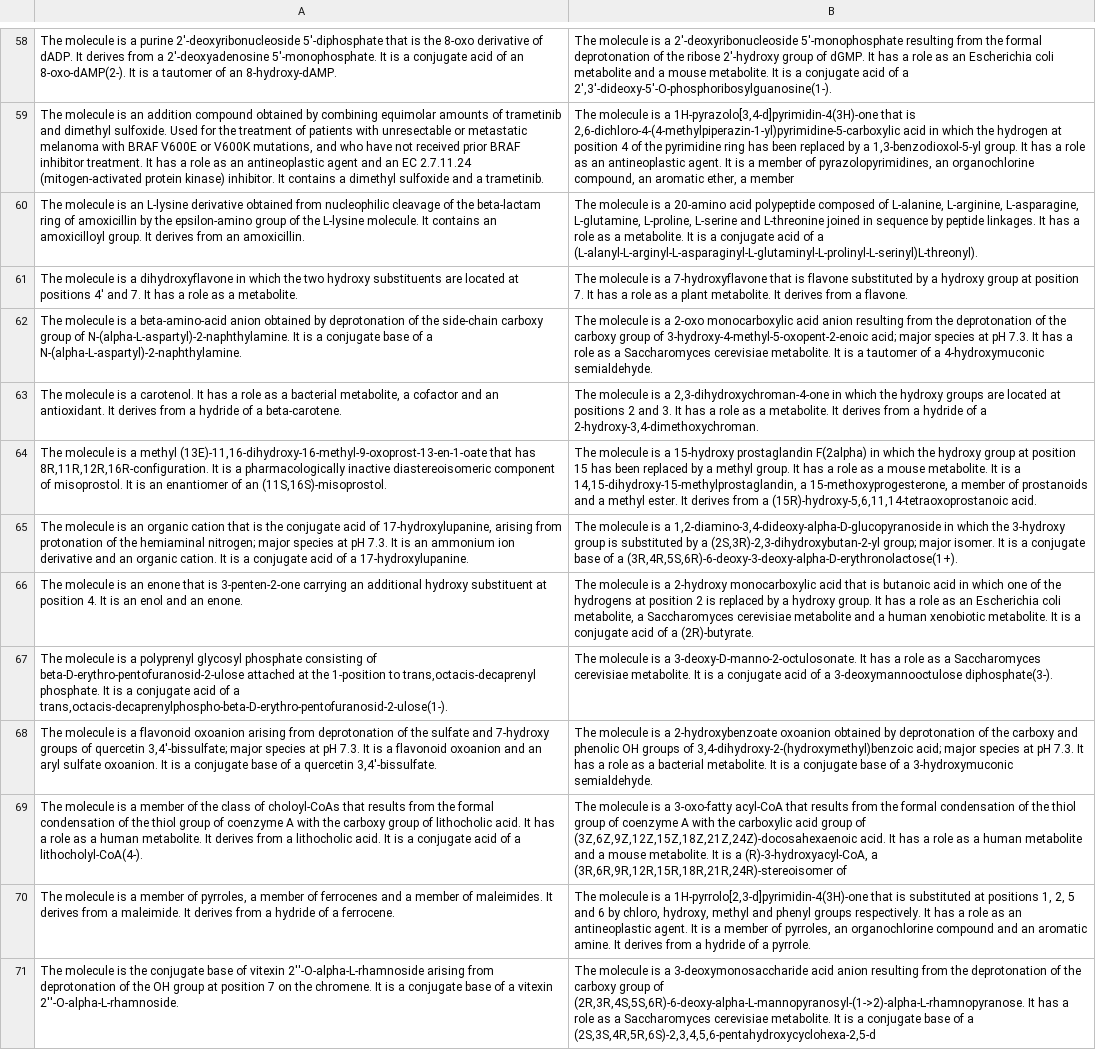
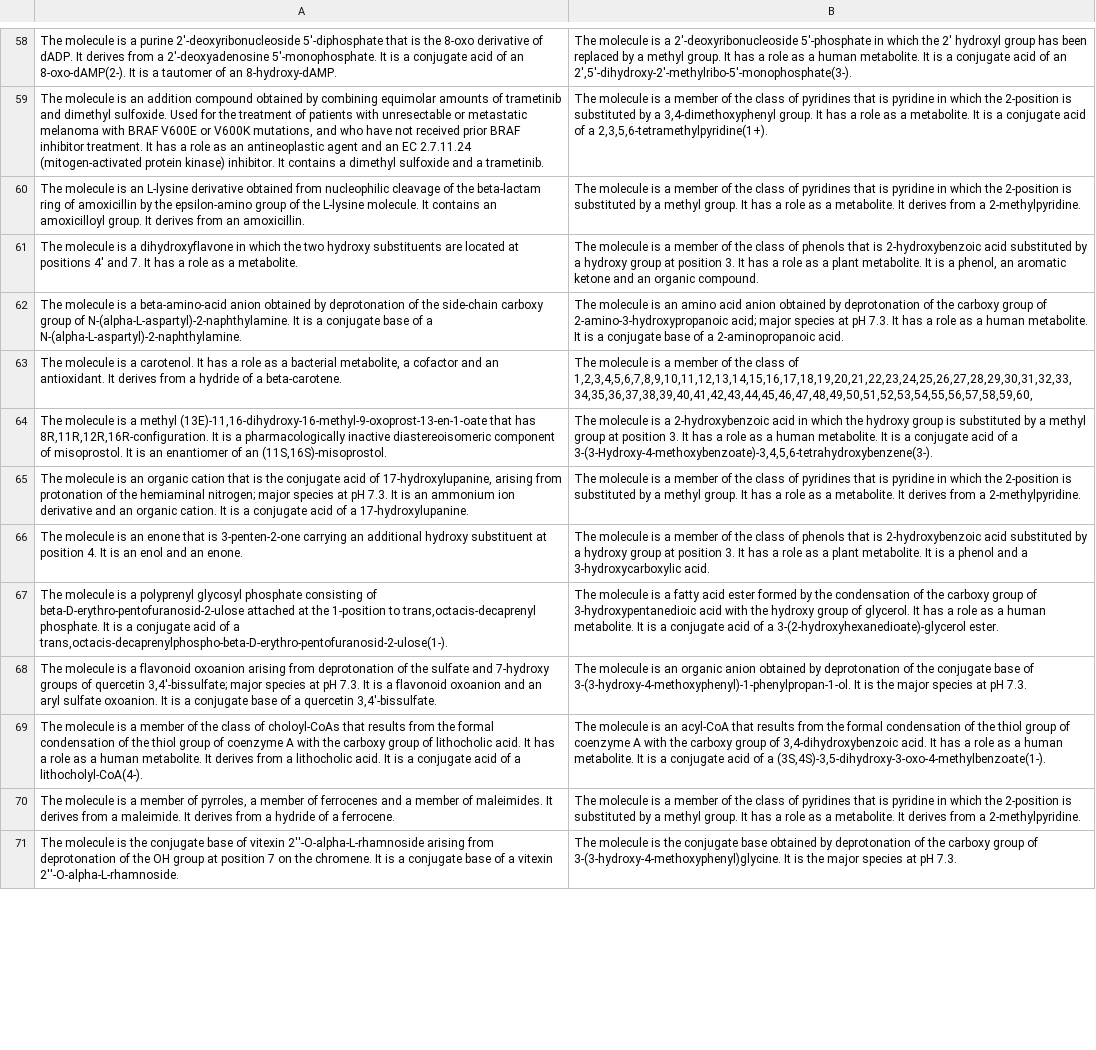
Before and after one commit to julesdamidaux/Kaggle-Altegrad, a CSV file: jul/outputs/val_evaluation.csv, drawn as a sheet; only a part is shown, gaps mark what is left out; the diff covers the shown part only; the diff names each change by its address in the sheet, - before the commit and + after, or states it on an @@ line.

```diff
--- a/jul/outputs/val_evaluation.csv
+++ b/jul/outputs/val_evaluation.csv
-B58: …a 2'-deoxyribonucleoside 5'-monophosphate resulting from the formal deprotonation of the ribose 2'-hydroxy group of dGMP. It has a role as an Escherichia coli metabolite and a mouse metabolite. It is a conjugate acid of a 2',3'-dideoxy-5'-O-phosphoribosylguanosine(1-).
+B58: …a 2'-deoxyribonucleoside 5'-phosphate in which the 2' hydroxyl group has been replaced by a methyl group. It has a role as a human metabolite. It is a conjugate acid of an 2',5'-dihydroxy-2'-methylribo-5'-monophosphate(3-).
-B59: …is a 1H-pyrazolo[3,4-d]pyrimidin-4(3H)-one that is 2,6-dichloro-4-(4-methylpiperazin-1-yl)pyrimidine-5-carboxylic acid in which the hydrogen at position 4 of the pyrimidine ring has been replaced by a 1,3-benzodioxol-5-yl group. It has a role as an antineoplastic agent. It is a member of pyrazolopyrimidines, an organochlorine compound, an aromatic ether, a member
+B59: …is a member of the class of pyridines that is pyridine in which the 2-position is substituted by a 3,4-dimethoxyphenyl group. It has a role as a metabolite. It is a conjugate acid of a 2,3,5,6-tetramethylpyridine(1+).
-B60: …is a 20-amino acid polypeptide composed of L-alanine, L-arginine, L-asparagine, L-glutamine, L-proline, L-serine and L-threonine joined in sequence by peptide linkages. It has a role as a metabolite. It is a conjugate acid of a (L-alanyl-L-arginyl-L-asparaginyl-L-glutaminyl-L-prolinyl-L-serinyl)L-threonyl).
+B60: …is a member of the class of pyridines that is pyridine in which the 2-position is substituted by a methyl group. It has a role as a metabolite. It derives from a 2-methylpyridine.
-B61: …is a 7-hydroxyflavone that is flavone substituted by a hydroxy group at position 7. It has a role as a plant metabolite. It derives from a flavone.
+B61: …is a member of the class of phenols that is 2-hydroxybenzoic acid substituted by a hydroxy group at position 3. It has a role as a plant metabolite. It is a phenol, an aromatic ketone and an organic compound.
-B62: …molecule is a 2-oxo monocarboxylic acid anion resulting from the deprotonation of the carboxy group of 3-hydroxy-4-methyl-5-oxopent-2-enoic acid; major species at pH 7.3. It has a role as a Saccharomyces cerevisiae metabolite. It is a tautomer of a 4-hydroxymuconic semialdehyde.
+B62: …molecule is an amino acid anion obtained by deprotonation of the carboxy group of 2-amino-3-hydroxypropanoic acid; major species at pH 7.3. It has a role as a human metabolite. It is a conjugate base of a 2-aminopropanoic acid.
-B63: …is a 2,3-dihydroxychroman-4-one in which the hydroxy groups are located at positions 2 and 3. It has a role as a metabolite. It derives from a hydride of a 2-hydroxy-3,4-dimethoxychroman.
+B63: …is a member of the class of 1,2,3,4,5,6,7,8,9,10,11,12,13,14,15,16,17,18,19,20,21,22,23,24,25,26,27,28,29,30,31,32,33,34,35,36,37,38,39,40,41,42,43,44,45,46,47,48,49,50,51,52,53,54,55,56,57,58,59,60,
-B64: …is a 15-hydroxy prostaglandin F(2alpha) in which the hydroxy group at position 15 has been replaced by a methyl group. It has a role as a mouse metabolite. It is a 14,15-dihydroxy-15-methylprostaglandin, a 15-methoxyprogesterone, a member of prostanoids and a methyl ester. It derives from a (15R)-hydroxy-5,6,11,14-tetraoxoprostanoic acid.
+B64: …is a 2-hydroxybenzoic acid in which the hydroxy group is substituted by a methyl group at position 3. It has a role as a human metabolite. It is a conjugate acid of a 3-(3-Hydroxy-4-methoxybenzoate)-3,4,5,6-tetrahydroxybenzene(3-).
-B65: …is a 1,2-diamino-3,4-dideoxy-alpha-D-glucopyranoside in which the 3-hydroxy group is substituted by a (2S,3R)-2,3-dihydroxybutan-2-yl group; major isomer. It is a conjugate base of a (3R,4R,5S,6R)-6-deoxy-3-deoxy-alpha-D-erythronolactose(1+).
+B65: …is a member of the class of pyridines that is pyridine in which the 2-position is substituted by a methyl group. It has a role as a metabolite. It derives from a 2-methylpyridine.
-B66: …is a 2-hydroxy monocarboxylic acid that is butanoic acid in which one of the hydrogens at position 2 is replaced by a hydroxy group. It has a role as an Escherichia coli metabolite, a Saccharomyces cerevisiae metabolite and a human xenobiotic metabolite. It is a conjugate acid of a (2R)-butyrate.
+B66: …is a member of the class of phenols that is 2-hydroxybenzoic acid substituted by a hydroxy group at position 3. It has a role as a plant metabolite. It is a phenol and a 3-hydroxycarboxylic acid.
-B67: …is a 3-deoxy-D-manno-2-octulosonate. It has a role as a Saccharomyces cerevisiae metabolite. It is a conjugate acid of a 3-deoxymannooctulose diphosphate(3-).
+B67: …is a fatty acid ester formed by the condensation of the carboxy group of 3-hydroxypentanedioic acid with the hydroxy group of glycerol. It has a role as a human metabolite. It is a conjugate acid of a 3-(2-hydroxyhexanedioate)-glycerol ester.
-B68: …molecule is a 2-hydroxybenzoate oxoanion obtained by deprotonation of the carboxy and phenolic OH groups of 3,4-dihydroxy-2-(hydroxymethyl)benzoic acid; major species at pH 7.3. It has a role as a bacterial metabolite. It is a conjugate base of a 3-hydroxymuconic semialdehyde.
+B68: …molecule is an organic anion obtained by deprotonation of the conjugate base of 3-(3-hydroxy-4-methoxyphenyl)-1-phenylpropan-1-ol. It is the major species at pH 7.3.
-B69: …molecule is a 3-oxo-fatty acyl-CoA that results from the formal condensation of the thiol group of coenzyme A with the carboxylic acid group of (3Z,6Z,9Z,12Z,15Z,18Z,21Z,24Z)-docosahexaenoic acid. It has a role as a human metabolite and a mouse metabolite. It is a (R)-3-hydroxyacyl-CoA, a (3R,6R,9R,12R,15R,18R,21R,24R)-stereoisomer of
+B69: …molecule is an acyl-CoA that results from the formal condensation of the thiol group of coenzyme A with the carboxy group of 3,4-dihydroxybenzoic acid. It has a role as a human metabolite. It is a conjugate acid of a (3S,4S)-3,5-dihydroxy-3-oxo-4-methylbenzoate(1-).
-B70: …is a 1H-pyrrolo[2,3-d]pyrimidin-4(3H)-one that is substituted at positions 1, 2, 5 and 6 by chloro, hydroxy, methyl and phenyl groups respectively. It has a role as an antineoplastic agent. It is a member of pyrroles, an organochlorine compound and an aromatic amine. It derives from a hydride of a pyrrole.
+B70: …is a member of the class of pyridines that is pyridine in which the 2-position is substituted by a methyl group. It has a role as a metabolite. It derives from a 2-methylpyridine.
-B71: …molecule is a 3-deoxymonosaccharide acid anion resulting from the deprotonation of the carboxy group of (2R,3R,4S,5S,6R)-6-deoxy-alpha-L-mannopyranosyl-(1->2)-alpha-L-rhamnopyranose. It has a role as a Saccharomyces cerevisiae metabolite. It is a conjugate base of a (2S,3S,4R,5R,6S)-2,3,4,5,6-pentahydroxycyclohexa-2,5-d
+B71: …molecule is the conjugate base obtained by deprotonation of the carboxy group of 3-(3-hydroxy-4-methoxyphenyl)glycine. It is the major species at pH 7.3.
```
Also changed, not shown: 86 edited cells elsewhere in this file, 9 other files.
